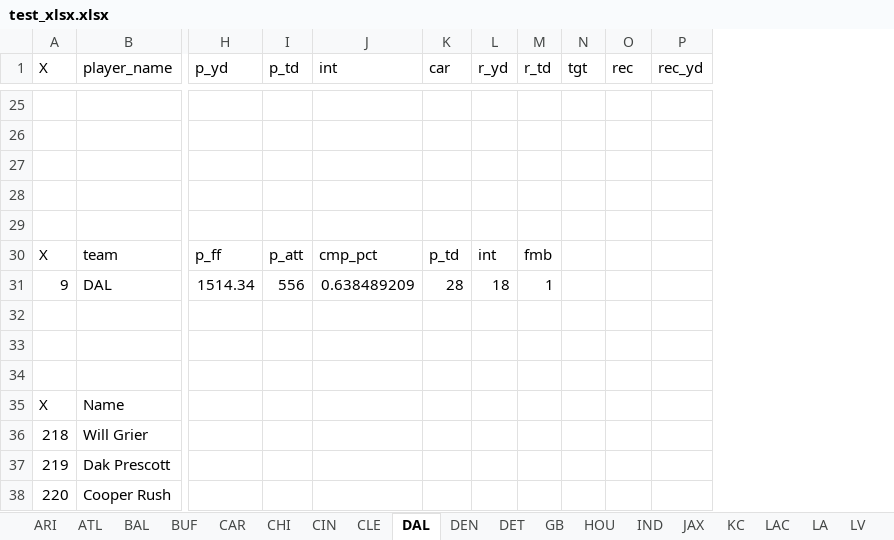
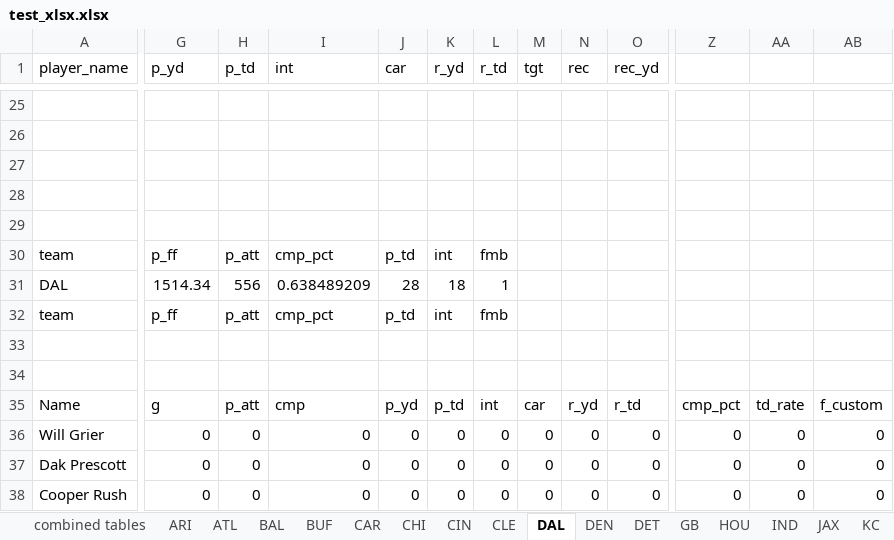
Before and after one commit to lightningcookies/Custom-Fantasy-Projections, an Excel workbook: test_xlsx.xlsx, sheet DAL, drawn as a sheet; only a part is shown, gaps mark what is left out; values as stored, in another font and other column widths than the file's, no borders; table styles not drawn; removed rows and columns are numbered as before the commit, all else as after; rows hold the shown columns only; the diff covers the shown part only; the diff names each change by its address in the sheet, - before the commit and + after, or states it on an @@ line.

```diff
--- a/test_xlsx.xlsx (sheet DAL)
+++ b/test_xlsx.xlsx (sheet DAL)
+sheet tab: combined tables
-column A (X), rows 30-31: X | 9; rows 35-38: X | 218 | 219 | 220
+column Z, rows 35-38: cmp_pct | 0 | 0 | 0
+column AA, rows 35-38: td_rate | 0 | 0 | 0
+column AB, rows 35-38: f_custom | 0 | 0 | 0
+row 32: team | p_ff | p_att | cmp_pct | p_td | int | fmb
-row 34: (empty)
-G35 (p_yd): (empty)
+G35 (p_yd): g
-H35 (p_td): (empty)
+H35 (p_td): p_att
-I35 (int): (empty)
+I35 (int): cmp
-J35 (car): (empty)
+J35 (car): p_yd
-K35 (r_yd): (empty)
+K35 (r_yd): p_td
-L35 (r_td): (empty)
+L35 (r_td): int
-M35 (tgt): (empty)
+M35 (tgt): car
-N35 (rec): (empty)
+N35 (rec): r_yd
-O35 (rec_yd): (empty)
+O35 (rec_yd): r_td
-G36:G38 (p_yd): (empty)
+G36:G38 (p_yd): 0
-H36:H38 (p_td): (empty)
+H36:H38 (p_td): 0
-I36:I38 (int): (empty)
+I36:I38 (int): 0
-J36:J38 (car): (empty)
+J36:J38 (car): 0
-K36:K38 (r_yd): (empty)
+K36:K38 (r_yd): 0
-L36:L38 (r_td): (empty)
+L36:L38 (r_td): 0
-M36:M38 (tgt): (empty)
+M36:M38 (tgt): 0
-N36:N38 (rec): (empty)
+N36:N38 (rec): 0
-O36:O38 (rec_yd): (empty)
+O36:O38 (rec_yd): 0
```
Also changed, not shown: 2 added rows, 1 removed row, 547 edited cells and cell formats elsewhere in this sheet, sheet NO, sheet TEN, sheet IND, sheet DEN, sheet PIT, sheet ATL, 25 more sheets, 15 other files.
